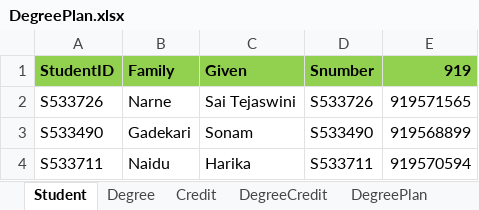
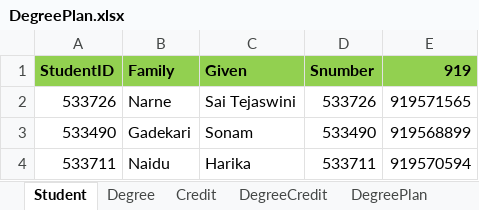
Before and after one commit to SaiTejaswiniNarne/MVC, an Excel workbook: DegreePlan.xlsx, sheet Student, drawn as a sheet; values as stored, in another font and other column widths than the file's, no borders; the diff names each change by its address in the sheet, - before the commit and + after, or states it on an @@ line.

Commit message:
updated student ID values in degree plan,removed S values for standardization.

```diff
--- a/DegreePlan.xlsx (sheet Student)
+++ b/DegreePlan.xlsx (sheet Student)
-A2 (StudentID): S533726
+A2 (StudentID): 533726
-D2 (Snumber): S533726
+D2 (Snumber): 533726
-A3 (StudentID): S533490
+A3 (StudentID): 533490
-D3 (Snumber): S533490
+D3 (Snumber): 533490
-A4 (StudentID): S533711
+A4 (StudentID): 533711
-D4 (Snumber): S533711
+D4 (Snumber): 533711
```
Also changed, not shown: sheet StudentTerm, sheet DegreePlan.
